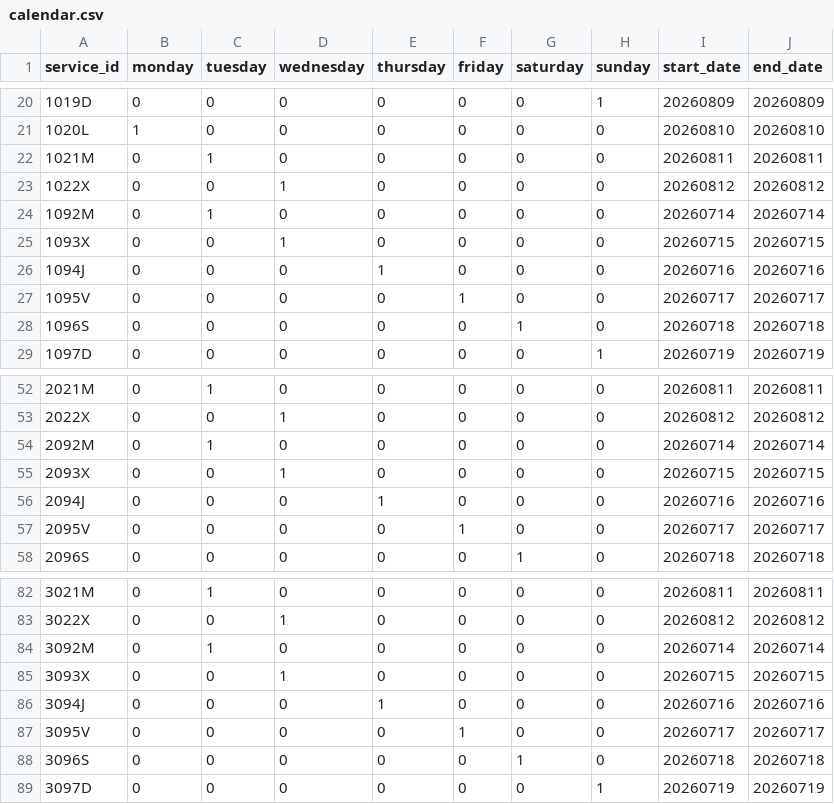
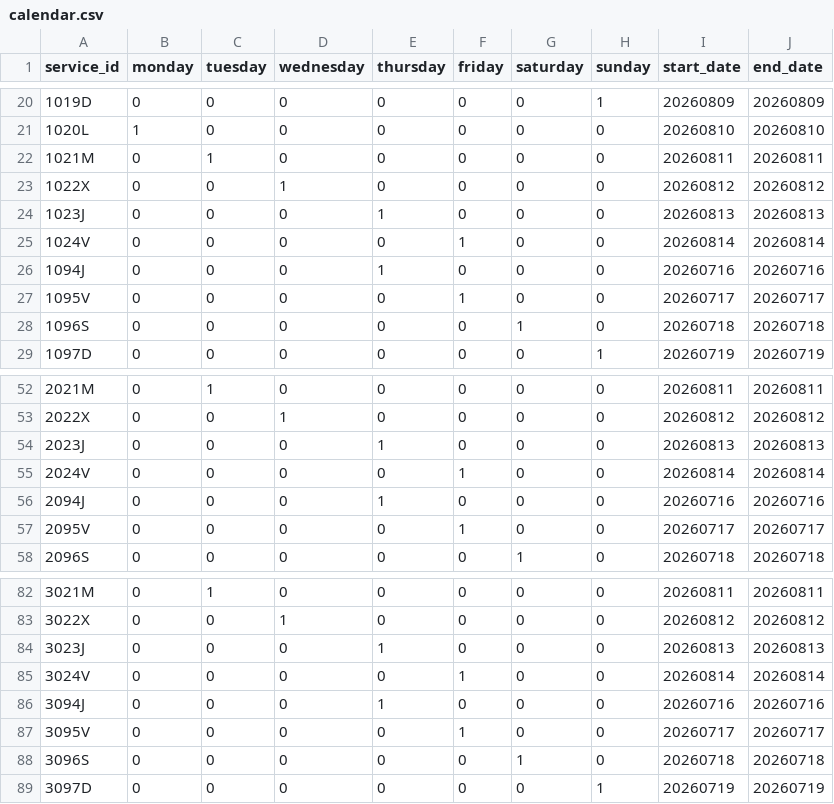
Before and after one commit to WireNext/cercaniasgtfs, a CSV file: data_csv/calendar.csv, drawn as a sheet; only a part is shown, gaps mark what is left out; the diff covers the shown part only.

```diff
--- a/data_csv/calendar.csv
+++ b/data_csv/calendar.csv
@@ -23,4 +23,4 @@ service_id,monday,tuesday,wednesday,thursday,friday,saturday,sunday,start_date,e
 1022X,0,0,1,0,0,0,0,20260812,20260812
-1092M,0,1,0,0,0,0,0,20260714,20260714
-1093X,0,0,1,0,0,0,0,20260715,20260715
+1023J,0,0,0,1,0,0,0,20260813,20260813
+1024V,0,0,0,0,1,0,0,20260814,20260814
 1094J,0,0,0,1,0,0,0,20260716,20260716
@@ -53,4 +53,4 @@ service_id,monday,tuesday,wednesday,thursday,friday,saturday,sunday,start_date,e
 2022X,0,0,1,0,0,0,0,20260812,20260812
-2092M,0,1,0,0,0,0,0,20260714,20260714
-2093X,0,0,1,0,0,0,0,20260715,20260715
+2023J,0,0,0,1,0,0,0,20260813,20260813
+2024V,0,0,0,0,1,0,0,20260814,20260814
 2094J,0,0,0,1,0,0,0,20260716,20260716
@@ -83,4 +83,4 @@ service_id,monday,tuesday,wednesday,thursday,friday,saturday,sunday,start_date,e
 3022X,0,0,1,0,0,0,0,20260812,20260812
-3092M,0,1,0,0,0,0,0,20260714,20260714
-3093X,0,0,1,0,0,0,0,20260715,20260715
+3023J,0,0,0,1,0,0,0,20260813,20260813
+3024V,0,0,0,0,1,0,0,20260814,20260814
 3094J,0,0,0,1,0,0,0,20260716,20260716
```
Also changed, not shown: 120 edited cells elsewhere in this file, 1 other file.
